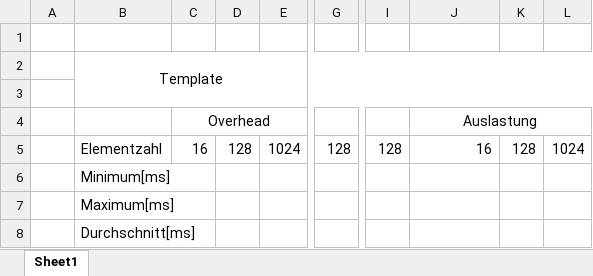
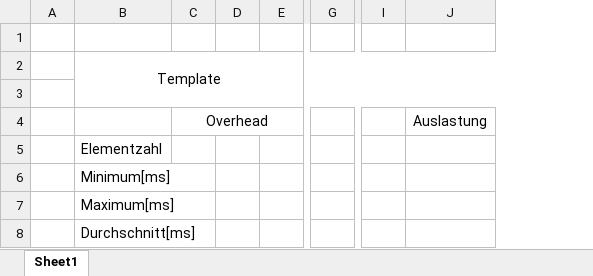
Before and after one commit to CaptainOachkatzl/DA, an Excel workbook: testresults.xlsx, sheet Sheet1, drawn as a sheet; only a part is shown, gaps mark what is left out; values as stored, in another font and other column widths than the file's, no borders; removed rows and columns are numbered as before the commit, all else as after; rows hold the shown columns only; the diff names each change by its address in the sheet, - before the commit and + after, or states it on an @@ line.

```diff
--- a/testresults.xlsx (sheet Sheet1)
+++ b/testresults.xlsx (sheet Sheet1)
-column D, empty
-column E, empty
+column D, empty
+column E, empty
-column G, empty
+column G, empty
-column I, empty
+column I, empty
-column K, empty
-column L, empty
-J4:L4 merged
-row 5:  | Elementzahl | 16 | 128 | 1024 | 128 | 128 | 16 | 128 | 1024
+row 5:  | Elementzahl
```
Also changed, not shown: 1 other file.
